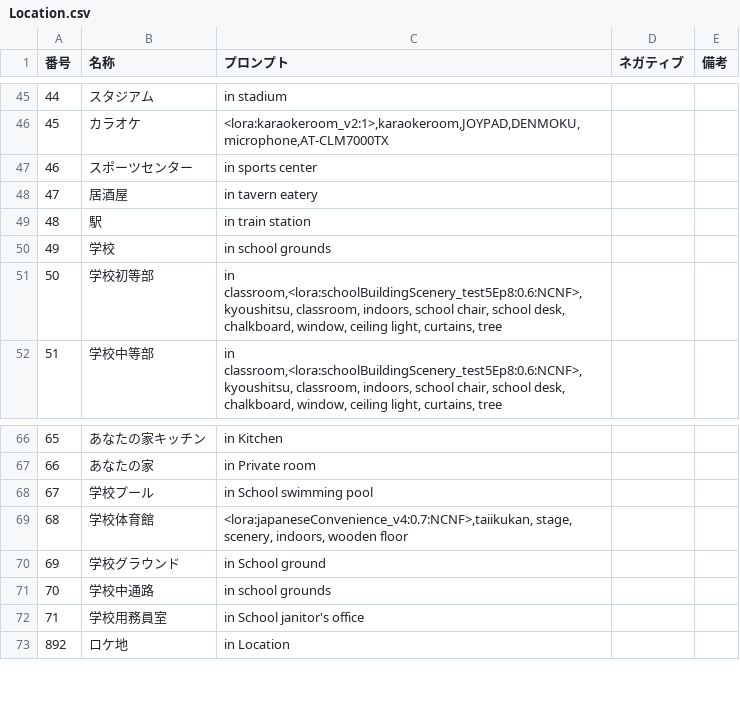
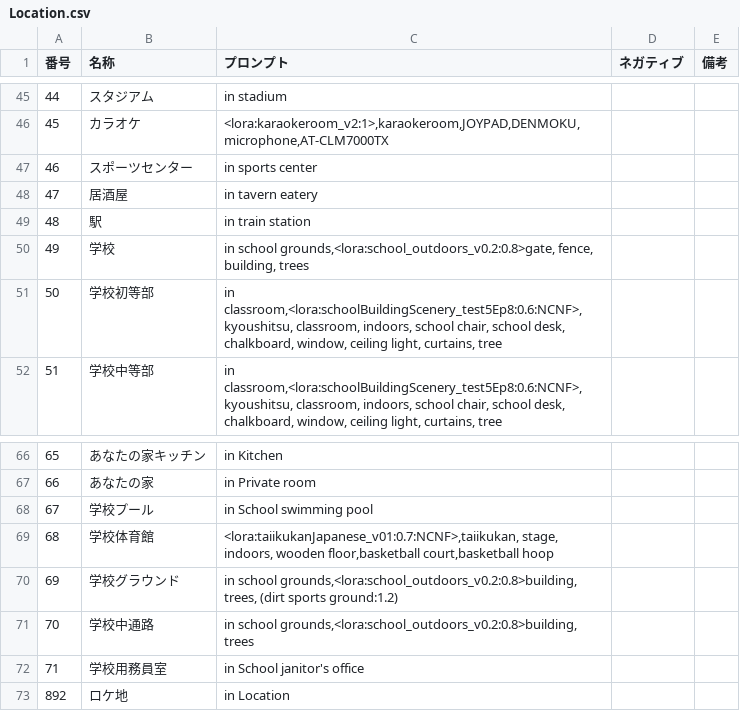
Before and after one commit to qulqu3331/era2webuitest, a CSV file: era2webui/eraImascgpro/csvfiles/Location.csv, drawn as a sheet; only a part is shown, gaps mark what is left out.

```diff
--- a/era2webui/eraImascgpro/csvfiles/Location.csv
+++ b/era2webui/eraImascgpro/csvfiles/Location.csv
@@ -49,3 +49,3 @@
 48,駅,in train station,,
-49,学校,in school grounds,,
+49,学校,"in school grounds,<lora:school_outdoors_v0.2:0.8>gate, fence, building, trees",,
 50,学校初等部,"in classroom,<lora:schoolBuildingScenery_test5Ep8:0.6:NCNF>,kyoushitsu, classroom, indoors, school chair, school desk, chalkboard, window, ceiling light, curtains, tree",,
@@ -68,5 +68,5 @@
 67,学校プール,in School swimming pool,,
-68,学校体育館,"<lora:japaneseConvenience_v4:0.7:NCNF>,taiikukan, stage, scenery, indoors, wooden floor",,
-69,学校グラウンド,in School ground,,
-70,学校中通路,in school grounds,,
+68,学校体育館,"<lora:taiikukanJapanese_v01:0.7:NCNF>,taiikukan, stage, indoors, wooden floor,basketball court,basketball hoop",,
+69,学校グラウンド,"in school grounds,<lora:school_outdoors_v0.2:0.8>building, trees, (dirt sports ground:1.2)",,
+70,学校中通路,"in school grounds,<lora:school_outdoors_v0.2:0.8>building, trees",,
 71,学校用務員室,in School janitor's office,,
```
Also changed, not shown: era2webui/eraImascgpro/csvfiles/Charactor.csv, era2webui/eraImascgpro/csvfiles/Cloth.csv, 6 other files.
